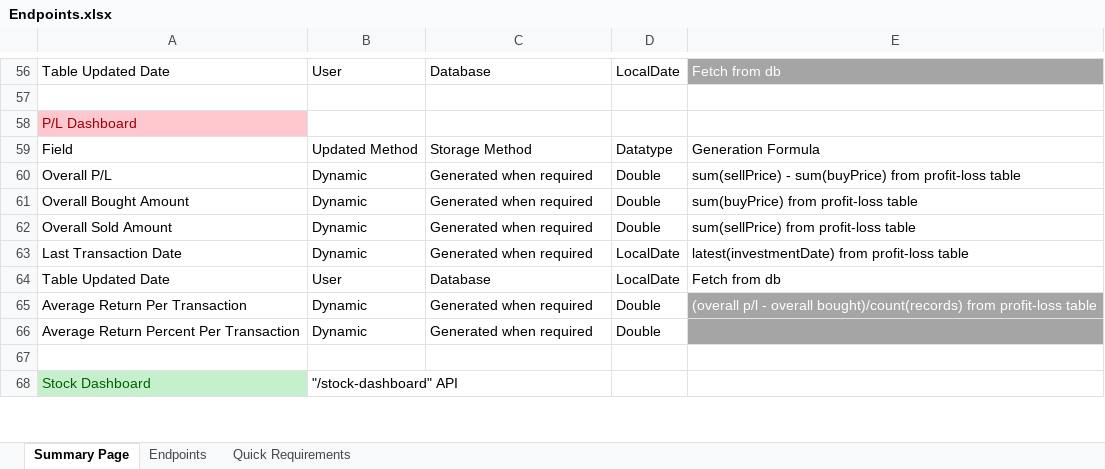
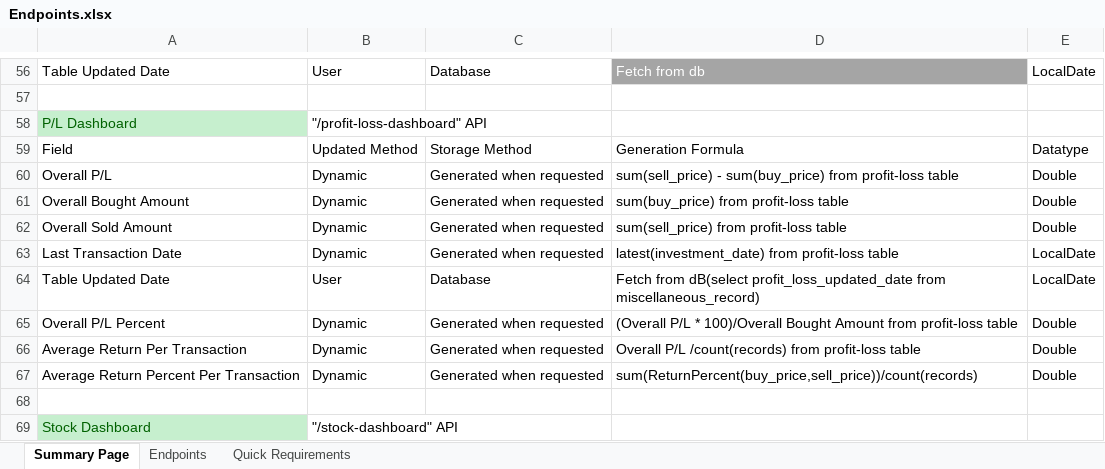
Before and after one commit to saiteja-s5/stock-project-documentation, an Excel workbook: Endpoints.xlsx, sheet Summary Page, drawn as a sheet; only a part is shown, gaps mark what is left out; values as stored, in another font and other column widths than the file's, no borders; table styles not drawn; removed rows and columns are numbered as before the commit, all else as after; the diff covers the shown part only; the diff names each change by its address in the sheet, - before the commit and + after, or states it on an @@ line.

Commit message:
Added formulaes for PL Dashboard

```diff
--- a/Endpoints.xlsx (sheet Summary Page)
+++ b/Endpoints.xlsx (sheet Summary Page)
+column D, rows 56-62: Fetch from db |  |  | Generation Formula | sum(sell_price) - sum(buy_price) from profit-loss table | sum(buy_price) from profit-loss table | sum(sell_price) from profit-loss table; row 64: Fetch from dB(select profit_loss_updated_date from miscellaneous_record); rows 66-67: Overall P/L /count(records) from profit-loss table | sum(ReturnPercent(buy_price,sell_price))/count(records)
-column E, rows 56-62: Fetch from db |  |  | Generation Formula | sum(sellPrice) - sum(buyPrice) from profit-loss table | sum(buyPrice) from profit-loss table | sum(sellPrice) from profit-loss table; rows 64-65: Fetch from db | (overall p/l - overall bought)/count(records) from profit-loss table
@@ A58 fill: #FFC7CE → #C6EFCE, text colour: #9C0006 → #006100 @@
-B58: (empty)
+B58: "/profit-loss-dashboard" API
-C60:C62: Generated when required
+C60:C62: Generated when requested
-row 63: Last Transaction Date | Dynamic | Generated when required | LocalDate | latest(investmentDate) from profit-loss table
+row 63: Last Transaction Date | Dynamic | Generated when requested | latest(investment_date) from profit-loss table | LocalDate
+row 65: Overall P/L Percent | Dynamic | Generated when requested | (Overall P/L * 100)/Overall Bought Amount from profit-loss table | Double
-C66:C67: Generated when required
+C66:C67: Generated when requested
```
Also changed, not shown: 22 edited cells and cell formats elsewhere in this sheet.
